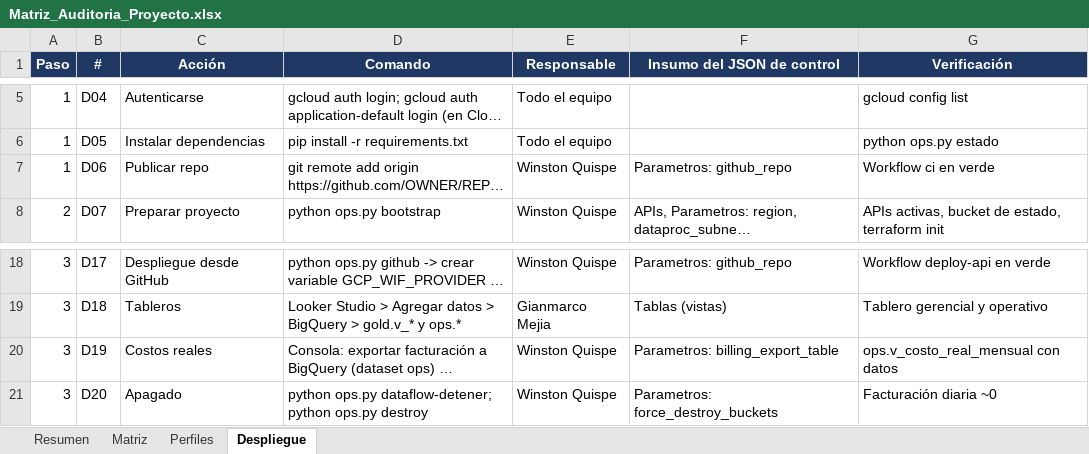
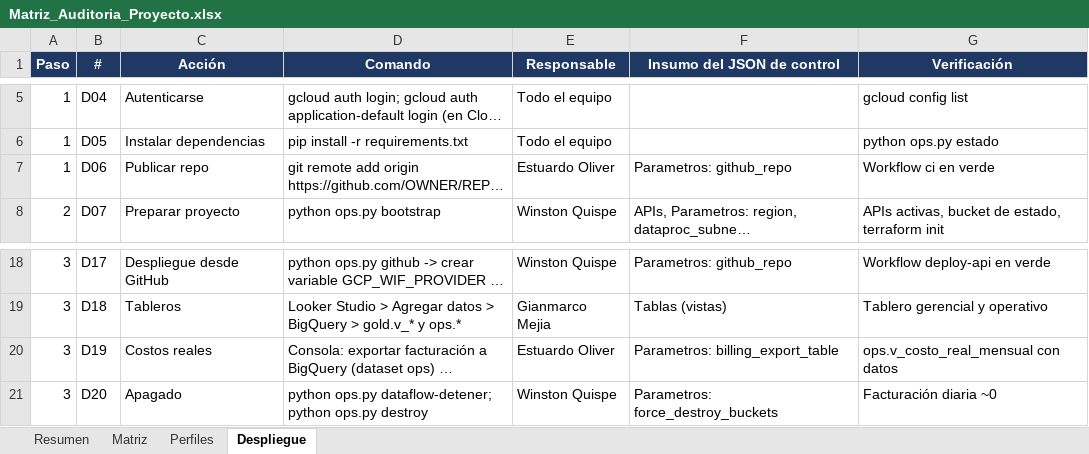
Before and after one commit to estuardoo/STYLUS, an Excel workbook: docs/gestion/Matriz_Auditoria_Proyecto.xlsx, sheet Despliegue, drawn as a sheet; only a part is shown, gaps mark what is left out; long unchanged cells end in …; values as stored, in another font and other column widths than the file's, no borders; charts and pictures not drawn; the diff names each change by its address in the sheet, - before the commit and + after, or states it on an @@ line.

```diff
--- a/docs/gestion/Matriz_Auditoria_Proyecto.xlsx (sheet Despliegue)
+++ b/docs/gestion/Matriz_Auditoria_Proyecto.xlsx (sheet Despliegue)
-E7 (Responsable): Winston Quispe
+E7 (Responsable): Estuardo Oliver
-E20 (Responsable): Winston Quispe
+E20 (Responsable): Estuardo Oliver
```
Also changed, not shown: 3 other files.
